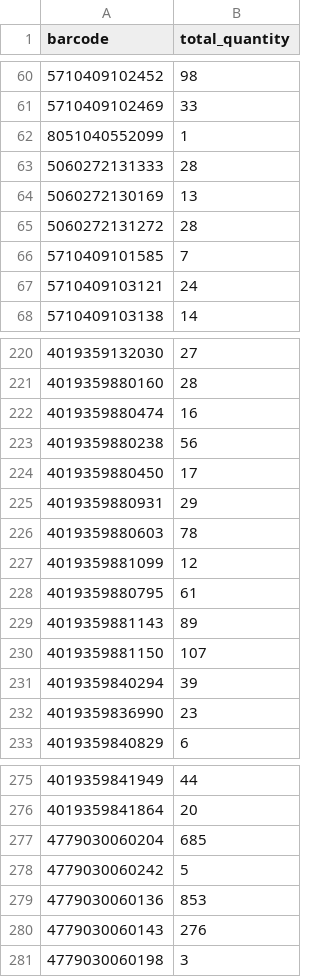
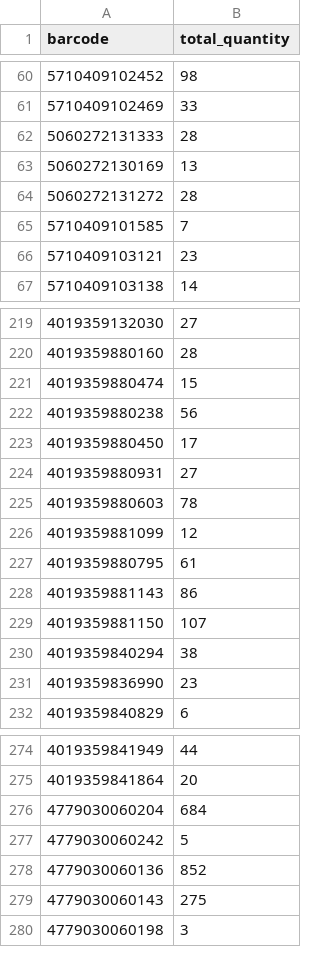
Before and after one commit to mbtylla/varle-xml, a CSV file: stockzuja.csv, drawn as a sheet; only a part is shown, gaps mark what is left out; the diff covers the shown part only.

```diff
--- a/stockzuja.csv
+++ b/stockzuja.csv
@@ -61,3 +61,2 @@ barcode,total_quantity
 5710409102469,33
-8051040552099,1
 5060272131333,28
@@ -66,3 +65,3 @@ barcode,total_quantity
 5710409101585,7
-5710409103121,24
+5710409103121,23
 5710409103138,14
@@ -221,6 +220,6 @@ barcode,total_quantity
 4019359880160,28
-4019359880474,16
+4019359880474,15
 4019359880238,56
 4019359880450,17
-4019359880931,29
+4019359880931,27
 4019359880603,78
@@ -228,5 +227,5 @@ barcode,total_quantity
 4019359880795,61
-4019359881143,89
+4019359881143,86
 4019359881150,107
-4019359840294,39
+4019359840294,38
 4019359836990,23
@@ -276,6 +275,6 @@ barcode,total_quantity
 4019359841864,20
-4779030060204,685
+4779030060204,684
 4779030060242,5
-4779030060136,853
-4779030060143,276
+4779030060136,852
+4779030060143,275
 4779030060198,3
```
Also changed, not shown: 2 added rows, 1 removed row and 95 edited cells elsewhere in this file, 2 other files.
